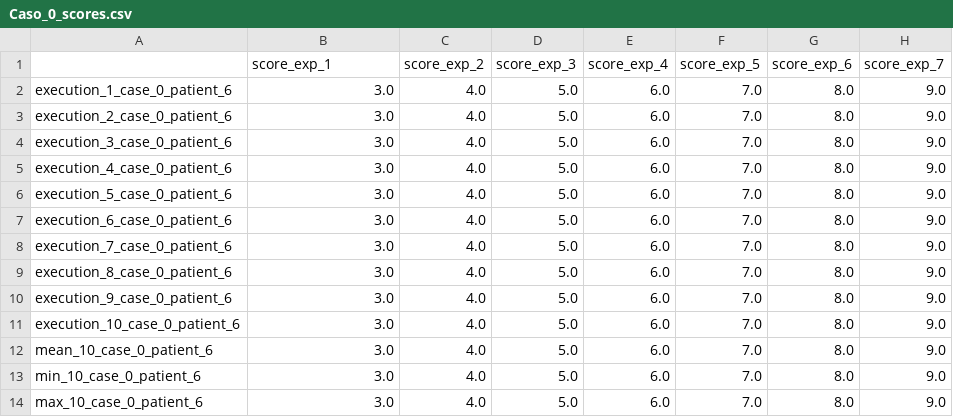
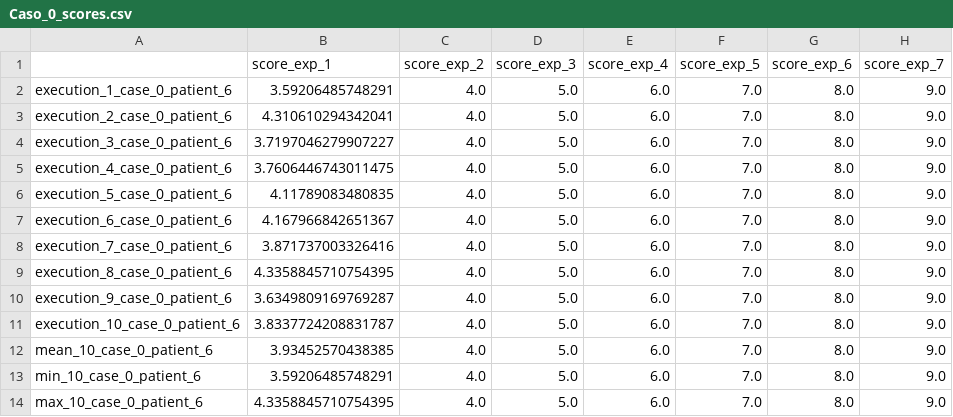
Before and after one commit to carleton-diabetes-data-sci/PrediccionGlucosa, a CSV file: D1NAMO/processed_subset/006/Caso_0/Caso_0_scores.csv, drawn as a sheet.

```diff
--- a/D1NAMO/processed_subset/006/Caso_0/Caso_0_scores.csv
+++ b/D1NAMO/processed_subset/006/Caso_0/Caso_0_scores.csv
@@ -1,14 +1,14 @@
 ,score_exp_1,score_exp_2,score_exp_3,score_exp_4,score_exp_5,score_exp_6,score_exp_7
-execution_1_case_0_patient_6,3.0,4.0,5.0,6.0,7.0,8.0,9.0
-execution_2_case_0_patient_6,3.0,4.0,5.0,6.0,7.0,8.0,9.0
-execution_3_case_0_patient_6,3.0,4.0,5.0,6.0,7.0,8.0,9.0
-execution_4_case_0_patient_6,3.0,4.0,5.0,6.0,7.0,8.0,9.0
-execution_5_case_0_patient_6,3.0,4.0,5.0,6.0,7.0,8.0,9.0
-execution_6_case_0_patient_6,3.0,4.0,5.0,6.0,7.0,8.0,9.0
-execution_7_case_0_patient_6,3.0,4.0,5.0,6.0,7.0,8.0,9.0
-execution_8_case_0_patient_6,3.0,4.0,5.0,6.0,7.0,8.0,9.0
-execution_9_case_0_patient_6,3.0,4.0,5.0,6.0,7.0,8.0,9.0
-execution_10_case_0_patient_6,3.0,4.0,5.0,6.0,7.0,8.0,9.0
-mean_10_case_0_patient_6,3.0,4.0,5.0,6.0,7.0,8.0,9.0
-min_10_case_0_patient_6,3.0,4.0,5.0,6.0,7.0,8.0,9.0
-max_10_case_0_patient_6,3.0,4.0,5.0,6.0,7.0,8.0,9.0
+execution_1_case_0_patient_6,3.59206485748291,4.0,5.0,6.0,7.0,8.0,9.0
+execution_2_case_0_patient_6,4.310610294342041,4.0,5.0,6.0,7.0,8.0,9.0
+execution_3_case_0_patient_6,3.7197046279907227,4.0,5.0,6.0,7.0,8.0,9.0
+execution_4_case_0_patient_6,3.7606446743011475,4.0,5.0,6.0,7.0,8.0,9.0
+execution_5_case_0_patient_6,4.11789083480835,4.0,5.0,6.0,7.0,8.0,9.0
+execution_6_case_0_patient_6,4.167966842651367,4.0,5.0,6.0,7.0,8.0,9.0
+execution_7_case_0_patient_6,3.871737003326416,4.0,5.0,6.0,7.0,8.0,9.0
+execution_8_case_0_patient_6,4.3358845710754395,4.0,5.0,6.0,7.0,8.0,9.0
+execution_9_case_0_patient_6,3.6349809169769287,4.0,5.0,6.0,7.0,8.0,9.0
+execution_10_case_0_patient_6,3.8337724208831787,4.0,5.0,6.0,7.0,8.0,9.0
+mean_10_case_0_patient_6,3.93452570438385,4.0,5.0,6.0,7.0,8.0,9.0
+min_10_case_0_patient_6,3.59206485748291,4.0,5.0,6.0,7.0,8.0,9.0
+max_10_case_0_patient_6,4.3358845710754395,4.0,5.0,6.0,7.0,8.0,9.0
```
Also changed, not shown: D1NAMO/processed_subset/002/Caso_0/Caso_0_scores.csv, D1NAMO/processed_subset/004/Caso_0/Caso_0_scores.csv, 15 other files.
